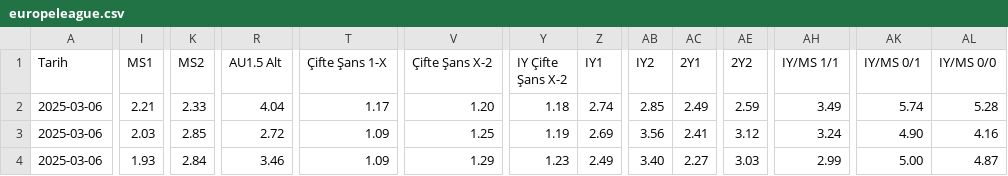
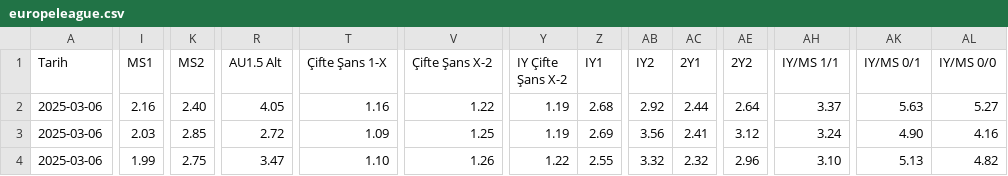
Before and after one commit to analysematchodds/match_odds_csv, a CSV file: europeleague.csv, drawn as a sheet; only a part is shown, gaps mark what is left out; the diff covers the shown part only; the diff names each change by its address in the sheet, - before the commit and + after, or states it on an @@ line.

Commit message:
Update matchodds.csv

```diff
--- a/europeleague.csv
+++ b/europeleague.csv
-I2 (MS1): 2.21
+I2 (MS1): 2.16
-K2 (MS2): 2.33
+K2 (MS2): 2.40
-R2 (AU1.5 Alt): 4.04
+R2 (AU1.5 Alt): 4.05
-T2 (Çifte Şans 1-X): 1.17
+T2 (Çifte Şans 1-X): 1.16
-V2 (Çifte Şans X-2): 1.20
+V2 (Çifte Şans X-2): 1.22
-Y2 (IY Çifte Şans X-2): 1.18
+Y2 (IY Çifte Şans X-2): 1.19
-Z2 (IY1): 2.74
+Z2 (IY1): 2.68
-AB2 (IY2): 2.85
+AB2 (IY2): 2.92
-AC2 (2Y1): 2.49
+AC2 (2Y1): 2.44
-AE2 (2Y2): 2.59
+AE2 (2Y2): 2.64
-AH2 (IY/MS 1/1): 3.49
+AH2 (IY/MS 1/1): 3.37
-AK2 (IY/MS 0/1): 5.74
+AK2 (IY/MS 0/1): 5.63
-AL2 (IY/MS 0/0): 5.28
+AL2 (IY/MS 0/0): 5.27
-I4 (MS1): 1.93
+I4 (MS1): 1.99
-K4 (MS2): 2.84
+K4 (MS2): 2.75
-R4 (AU1.5 Alt): 3.46
+R4 (AU1.5 Alt): 3.47
-T4 (Çifte Şans 1-X): 1.09
+T4 (Çifte Şans 1-X): 1.10
-V4 (Çifte Şans X-2): 1.29
+V4 (Çifte Şans X-2): 1.26
-Y4 (IY Çifte Şans X-2): 1.23
+Y4 (IY Çifte Şans X-2): 1.22
-Z4 (IY1): 2.49
+Z4 (IY1): 2.55
-AB4 (IY2): 3.40
+AB4 (IY2): 3.32
-AC4 (2Y1): 2.27
+AC4 (2Y1): 2.32
-AE4 (2Y2): 3.03
+AE4 (2Y2): 2.96
-AH4 (IY/MS 1/1): 2.99
+AH4 (IY/MS 1/1): 3.10
-AK4 (IY/MS 0/1): 5.00
+AK4 (IY/MS 0/1): 5.13
-AL4 (IY/MS 0/0): 4.87
+AL4 (IY/MS 0/0): 4.82
```
Also changed, not shown: 132 edited cells elsewhere in this file.
